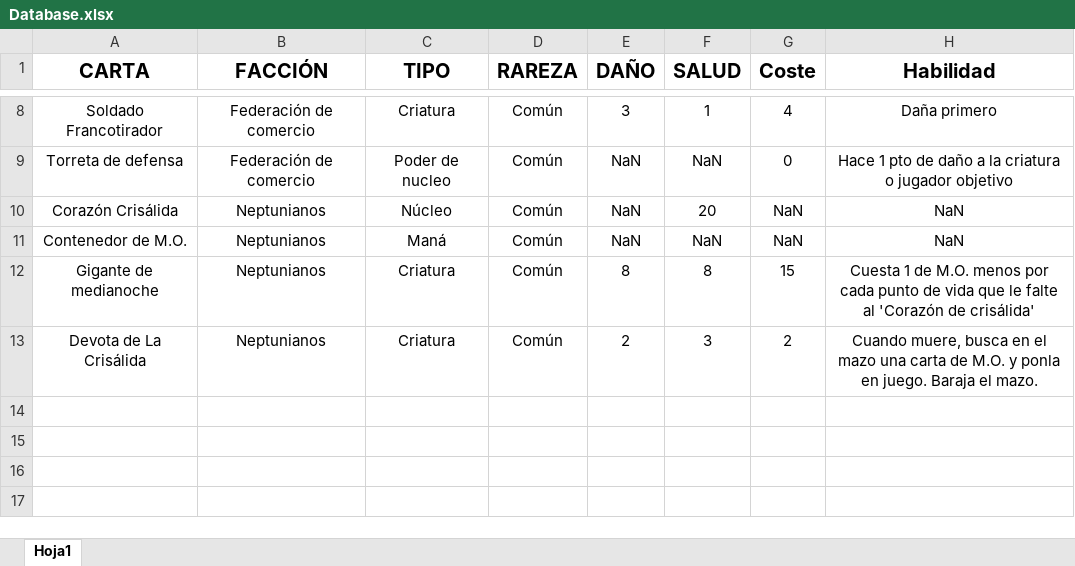
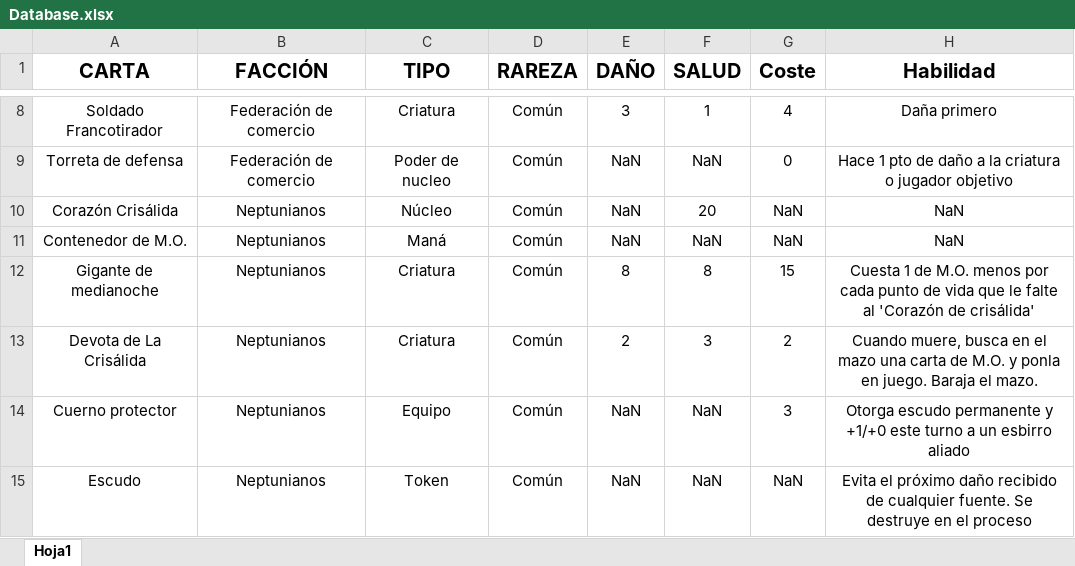
Before and after one commit to JesusRamosRodriguez/Solar-War, an Excel workbook: Database.xlsx, sheet Hoja1, drawn as a sheet; only a part is shown, gaps mark what is left out; values as stored, in another font and other column widths than the file's, no borders; conditional formats not drawn; the diff names each change by its address in the sheet, - before the commit and + after, or states it on an @@ line.

Commit message:
Database v0.04

```diff
--- a/Database.xlsx (sheet Hoja1)
+++ b/Database.xlsx (sheet Hoja1)
+row 14: Cuerno protector | Neptunianos | Equipo | Común | NaN | NaN | 3 | Otorga escudo permanente y +1/+0 este turno a un esbirro aliado
+row 15: Escudo | Neptunianos | Token | Común | NaN | NaN | NaN | Evita el próximo daño recibido de cualquier fuente. Se destruye en el proceso
```
Also changed, not shown: 4 other files.
